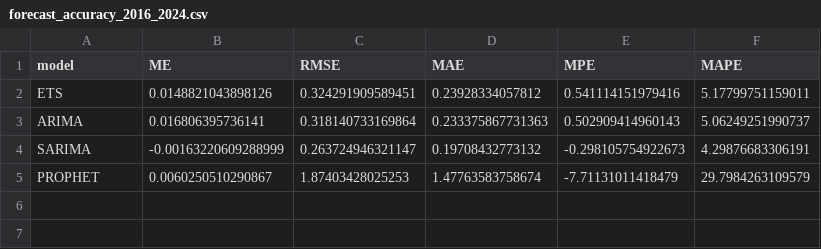
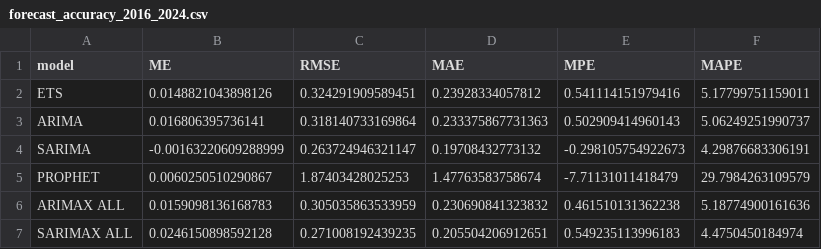
Before and after one commit to 99nisha/pet-inflation, a CSV file: Data/Forecast/forecast_accuracy_2016_2024.csv, drawn as a sheet.

```diff
--- a/Data/Forecast/forecast_accuracy_2016_2024.csv
+++ b/Data/Forecast/forecast_accuracy_2016_2024.csv
@@ -5 +5,3 @@
 "PROPHET",0.0060250510290867,1.87403428025253,1.47763583758674,-7.71131011418479,29.7984263109579
+"ARIMAX ALL",0.0159098136168783,0.305035863533959,0.230690841323832,0.461510131362238,5.18774900161636
+"SARIMAX ALL",0.0246150898592128,0.271008192439235,0.205504206912651,0.549235113996183,4.4750450184974
```
Also changed, not shown: Data/Forecast/forecast_2016_2024.csv, 5 other files.
